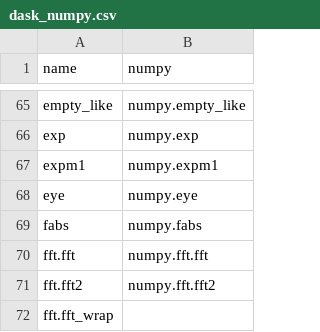
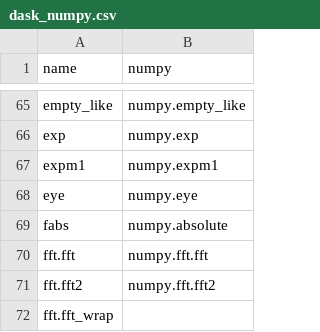
Before and after one commit to data-apis/array-api-comparison, a CSV file: data/joins/dask_numpy.csv, drawn as a sheet; only a part is shown, gaps mark what is left out.

Commit message:
Update join

```diff
--- a/data/joins/dask_numpy.csv
+++ b/data/joins/dask_numpy.csv
@@ -68,3 +68,3 @@ name,numpy
 "eye","numpy.eye"
-"fabs","numpy.fabs"
+"fabs","numpy.absolute"
 "fft.fft","numpy.fft.fft"
```
